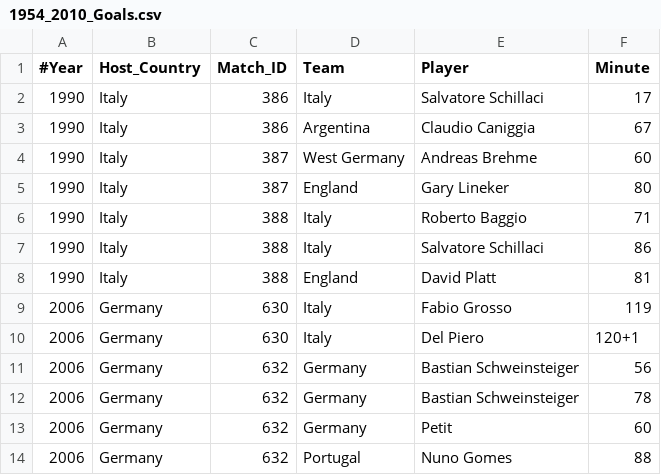
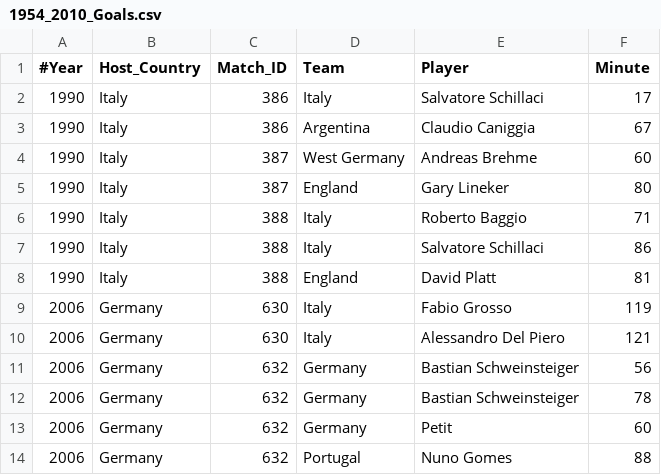
Before and after one commit to tugraz-isds/datasets, a CSV file: soccer_world_cup_1954_2014/subsets/1954_2010_Goals.csv, drawn as a sheet.

```diff
--- a/soccer_world_cup_1954_2014/subsets/1954_2010_Goals.csv
+++ b/soccer_world_cup_1954_2014/subsets/1954_2010_Goals.csv
@@ -9,3 +9,3 @@
 2006,Germany,630,Italy,Fabio Grosso,119
-2006,Germany,630,Italy,Del Piero,120+1
+2006,Germany,630,Italy,Alessandro Del Piero,121
 2006,Germany,632,Germany,Bastian Schweinsteiger,56
```
Also changed, not shown: soccer_world_cup_1954_2014/1954_2014_Goals.csv, soccer_world_cup_1954_2014/1954_2014_Matches.csv, 6 other files.
